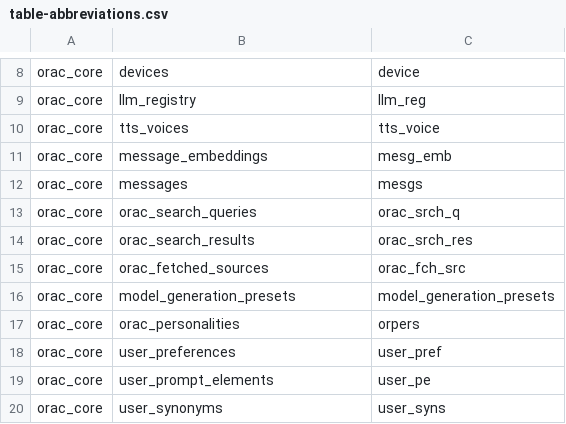
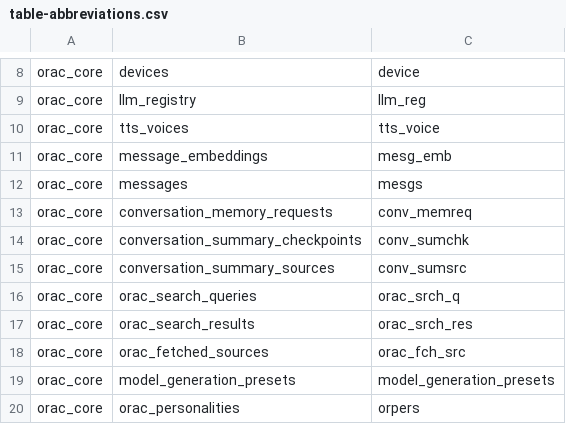
Before and after one commit to avalon60/Orac, a CSV file: docs/agent-guardrails/table-abbreviations.csv, drawn as a sheet; only a part is shown, gaps mark what is left out; the shorter side is filled out with more unchanged rows.

Commit message:
Add provenance-backed conversation memory foundation

```diff
--- a/docs/agent-guardrails/table-abbreviations.csv
+++ b/docs/agent-guardrails/table-abbreviations.csv
@@ -12,2 +12,5 @@ orac_core,message_embeddings,mesg_emb
 orac_core,messages,mesgs
+orac_core,conversation_memory_requests,conv_memreq
+orac_core,conversation_summary_checkpoints,conv_sumchk
+orac_core,conversation_summary_sources,conv_sumsrc
 orac_core,orac_search_queries,orac_srch_q
```
Also changed, not shown: 39 other files.
